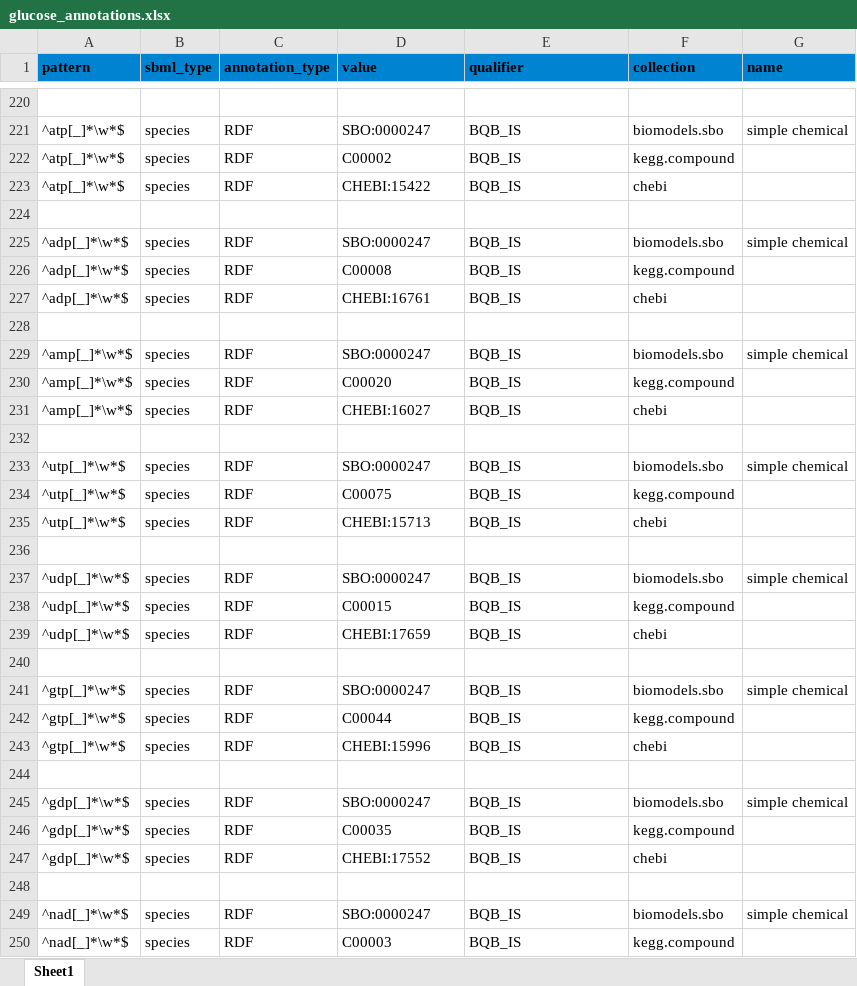
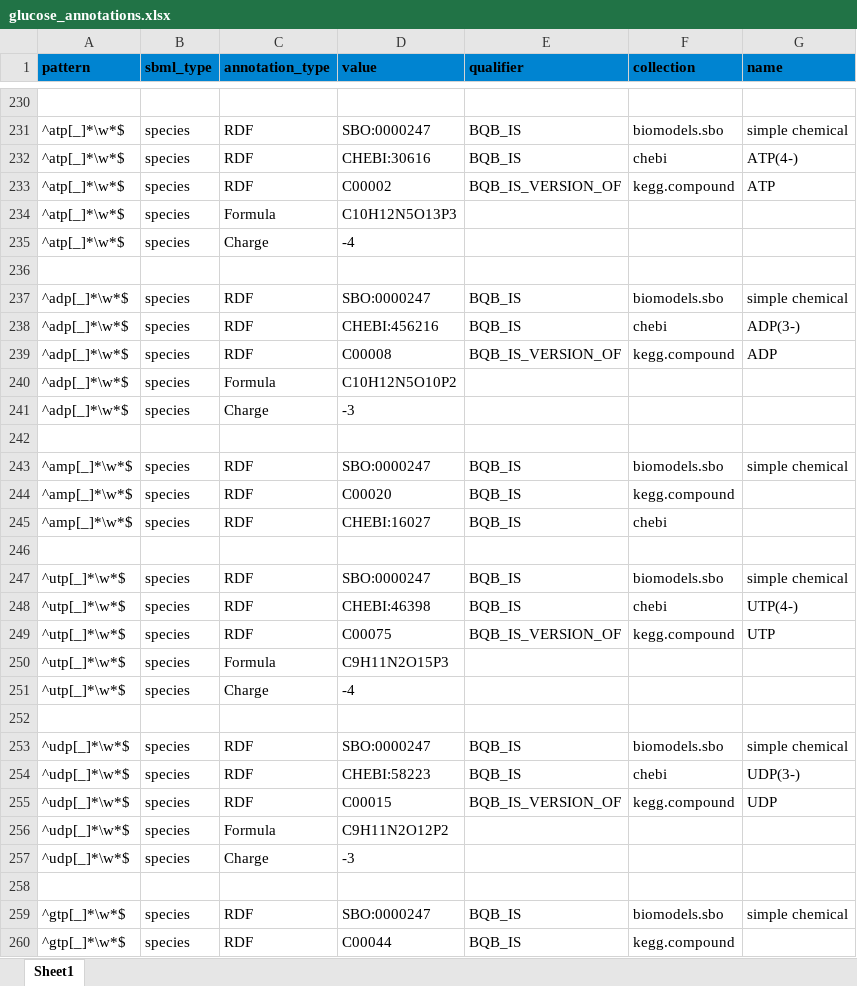
Before and after one commit to jingyayeah/multiscale-galactose, an Excel workbook: python/multiscalepy/multiscale/modelcreator/models/glucose/glucose_annotations.xlsx, sheet Sheet1, drawn as a sheet; only a part is shown, gaps mark what is left out; the shorter side is filled out with more unchanged rows; values as stored, in another font and other column widths than the file's, no borders; addresses are those after the commit; the diff covers the shown part only; the diff names each change by its address in the sheet, - before the commit and + after, or states it on an @@ line.

Commit message:
working on mass and charge balance

```diff
--- a/python/multiscalepy/multiscale/modelcreator/models/glucose/glucose_annotations.xlsx (sheet Sheet1)
+++ b/python/multiscalepy/multiscale/modelcreator/models/glucose/glucose_annotations.xlsx (sheet Sheet1)
+row 232: ^atp[_]*\w*$ | species | RDF | CHEBI:30616 | BQB_IS | chebi | ATP(4-)
-E233 (qualifier): BQB_IS
+E233 (qualifier): BQB_IS_VERSION_OF
-G233 (name): (empty)
+G233 (name): ATP
-C234 (annotation_type): RDF
+C234 (annotation_type): Formula
-D234 (value): CHEBI:15422
+D234 (value): C10H12N5O13P3
-E234 (qualifier): BQB_IS
+E234 (qualifier): (empty)
-F234 (collection): chebi
+F234 (collection): (empty)
+row 235: ^atp[_]*\w*$ | species | Charge | -4
+row 238: ^adp[_]*\w*$ | species | RDF | CHEBI:456216 | BQB_IS | chebi | ADP(3-)
-E239 (qualifier): BQB_IS
+E239 (qualifier): BQB_IS_VERSION_OF
-G239 (name): (empty)
+G239 (name): ADP
-C240 (annotation_type): RDF
+C240 (annotation_type): Formula
-D240 (value): CHEBI:16761
+D240 (value): C10H12N5O10P2
-E240 (qualifier): BQB_IS
+E240 (qualifier): (empty)
-F240 (collection): chebi
+F240 (collection): (empty)
+row 241: ^adp[_]*\w*$ | species | Charge | -3
+row 248: ^utp[_]*\w*$ | species | RDF | CHEBI:46398 | BQB_IS | chebi | UTP(4-)
-E249 (qualifier): BQB_IS
+E249 (qualifier): BQB_IS_VERSION_OF
-G249 (name): (empty)
+G249 (name): UTP
-C250 (annotation_type): RDF
+C250 (annotation_type): Formula
-D250 (value): CHEBI:15713
+D250 (value): C9H11N2O15P3
-E250 (qualifier): BQB_IS
+E250 (qualifier): (empty)
-F250 (collection): chebi
+F250 (collection): (empty)
+row 251: ^utp[_]*\w*$ | species | Charge | -4
+row 254: ^udp[_]*\w*$ | species | RDF | CHEBI:58223 | BQB_IS | chebi | UDP(3-)
-E255 (qualifier): BQB_IS
+E255 (qualifier): BQB_IS_VERSION_OF
-G255 (name): (empty)
+G255 (name): UDP
-C256 (annotation_type): RDF
+C256 (annotation_type): Formula
-D256 (value): CHEBI:17659
+D256 (value): C9H11N2O12P2
-E256 (qualifier): BQB_IS
+E256 (qualifier): (empty)
-F256 (collection): chebi
+F256 (collection): (empty)
+row 257: ^udp[_]*\w*$ | species | Charge | -3
```
Also changed, not shown: 36 added rows, 42 edited cells and cell formats elsewhere in this sheet, python/multiscalepy/multiscale/modelcreator/models/galactose/galactose_annotations.xlsx, 13 other files.
